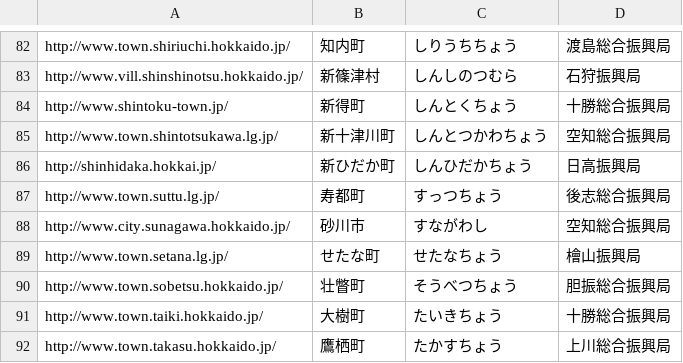
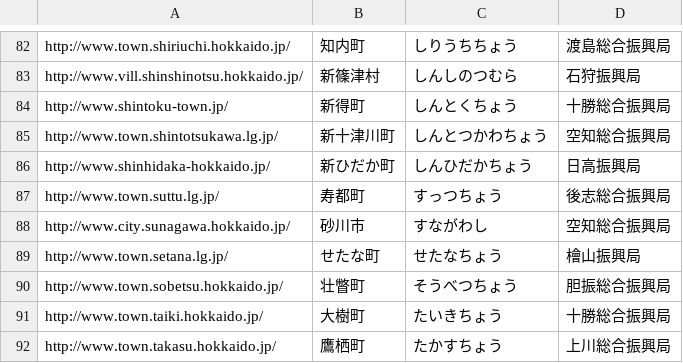
Before and after one commit to foo99/hokkaido.csv, a CSV file: hokkaido.csv, drawn as a sheet; only a part is shown, gaps mark what is left out.

Commit message:
Update hokkaido.csv

```diff
--- a/hokkaido.csv
+++ b/hokkaido.csv
@@ -85,3 +85,3 @@
 "http://www.town.shintotsukawa.lg.jp/","新十津川町","しんとつかわちょう","空知総合振興局"
-"http://shinhidaka.hokkai.jp/","新ひだか町","しんひだかちょう","日高振興局"
+"http://www.shinhidaka-hokkaido.jp/","新ひだか町","しんひだかちょう","日高振興局"
 "http://www.town.suttu.lg.jp/","寿都町","すっつちょう","後志総合振興局"
```
